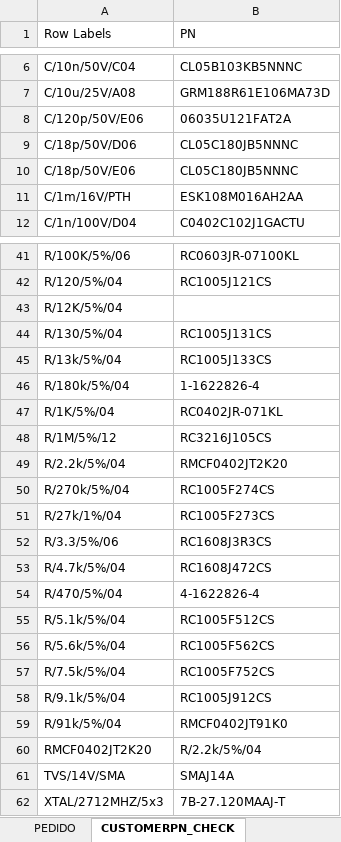
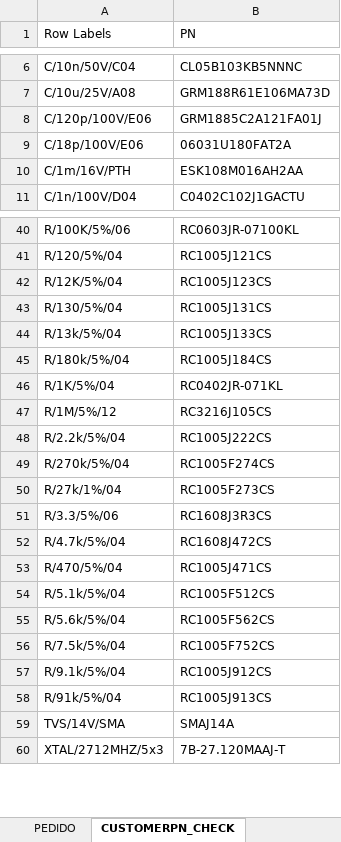
Before and after one commit to ErikMiyoshi-CiD/test, an Excel workbook: Hardware/BOMv2/BOM.xlsx, sheet CUSTOMERPN_CHECK, drawn as a sheet; only a part is shown, gaps mark what is left out; values as stored, in another font and other column widths than the file's, no borders; removed rows and columns are numbered as before the commit, all else as after; the diff covers the shown part only; the diff names each change by its address in the sheet, - before the commit and + after, or states it on an @@ line.

```diff
--- a/Hardware/BOMv2/BOM.xlsx (sheet CUSTOMERPN_CHECK)
+++ b/Hardware/BOMv2/BOM.xlsx (sheet CUSTOMERPN_CHECK)
+row 8: C/120p/100V/E06 | GRM1885C2A121FA01J
-A9 (Row Labels): C/120p/50V/E06
+A9 (Row Labels): C/18p/100V/E06
-B9 (PN): 06035U121FAT2A
+B9 (PN): 06031U180FAT2A
-row 9: C/18p/50V/D06 | CL05C180JB5NNNC
-row 10: C/18p/50V/E06 | CL05C180JB5NNNC
-B42 (PN): (empty)
+B42 (PN): RC1005J123CS
-B45 (PN): 1-1622826-4
+B45 (PN): RC1005J184CS
-B48 (PN): RMCF0402JT2K20
+B48 (PN): RC1005J222CS
-B53 (PN): 4-1622826-4
+B53 (PN): RC1005J471CS
-B58 (PN): RMCF0402JT91K0
+B58 (PN): RC1005J913CS
-row 60: RMCF0402JT2K20 | R/2.2k/5%/04
```
Also changed, not shown: 3 edited cells elsewhere in this sheet, sheet BOM, sheet CustomerPNconsol, sheet PEDIDO, other sheet tabs, 1 other file.
